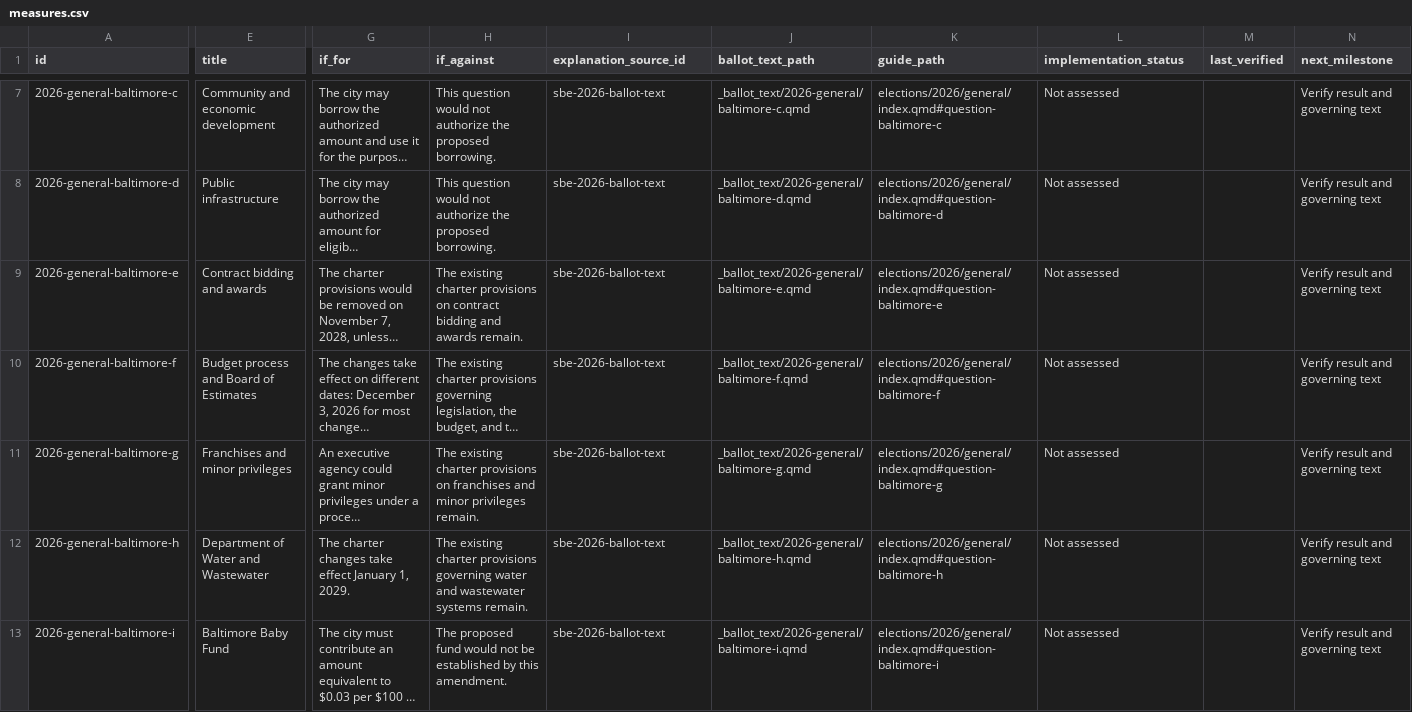
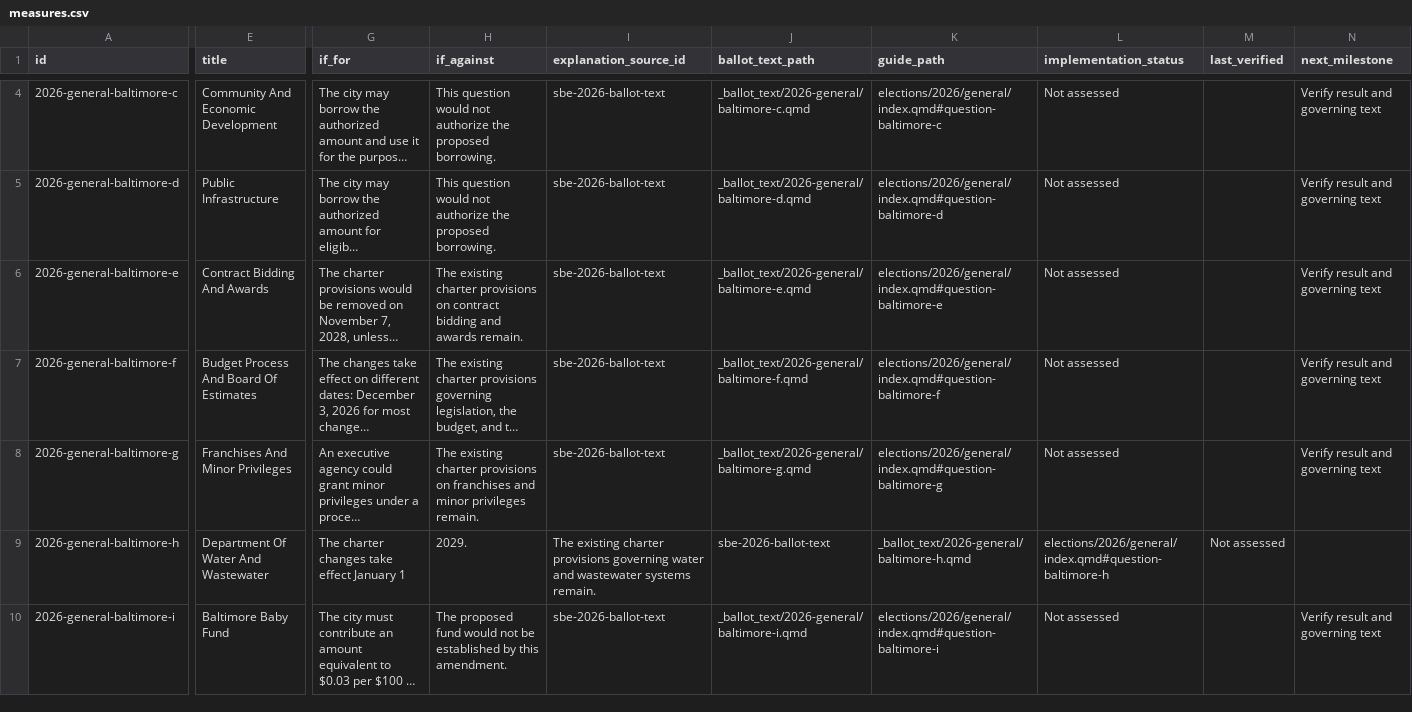
Before and after one commit to andersoneverett/ballot, a CSV file: data/measures.csv, drawn as a sheet; only a part is shown, gaps mark what is left out; long unchanged cells end in …; addresses are those after the commit; the diff covers the shown part only; the diff names each change by its address in the sheet, - before the commit and + after, or states it on an @@ line.

```diff
--- a/data/measures.csv
+++ b/data/measures.csv
-E4 (title): Community and economic development
+E4 (title): Community And Economic Development
-E5 (title): Public infrastructure
+E5 (title): Public Infrastructure
-E6 (title): Contract bidding and awards
+E6 (title): Contract Bidding And Awards
-E7 (title): Budget process and Board of Estimates
+E7 (title): Budget Process And Board Of Estimates
-E8 (title): Franchises and minor privileges
+E8 (title): Franchises And Minor Privileges
-E9 (title): Department of Water and Wastewater
+E9 (title): Department Of Water And Wastewater
-G9 (if_for): The charter changes take effect January 1, 2029.
+G9 (if_for): The charter changes take effect January 1
-H9 (if_against): The existing charter provisions governing water and wastewater systems remain.
+H9 (if_against): 2029.
-I9 (explanation_source_id): sbe-2026-ballot-text
+I9 (explanation_source_id): The existing charter provisions governing water and wastewater systems remain.
-J9 (ballot_text_path): _ballot_text/2026-general/baltimore-h.qmd
+J9 (ballot_text_path): sbe-2026-ballot-text
-K9 (guide_path): elections/2026/general/index.qmd#question-baltimore-h
+K9 (guide_path): _ballot_text/2026-general/baltimore-h.qmd
-L9 (implementation_status): Not assessed
+L9 (implementation_status): elections/2026/general/index.qmd#question-baltimore-h
-M9 (last_verified): (empty)
+M9 (last_verified): Not assessed
-N9 (next_milestone): Verify result and governing text
+N9 (next_milestone): (empty)
```
Also changed, not shown: 3 removed rows and 3 edited cells elsewhere in this file, 3 other files.
